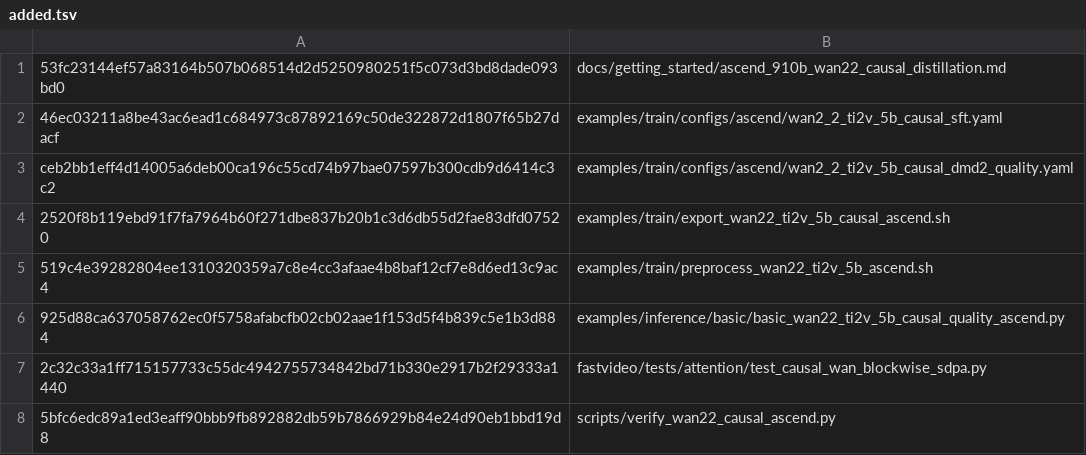
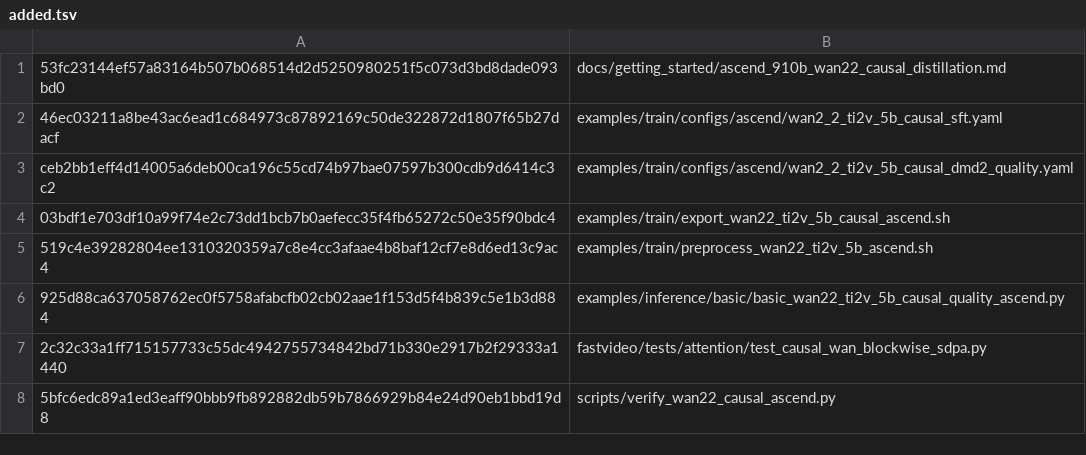
Before and after one commit to BowenXiong1215/FastVideo-Wan2.2-Causal-Ascend, a TSV file: fastvideo-ascend-910b-wan22-causal-20260910/added.tsv, drawn as a sheet.

```diff
--- a/fastvideo-ascend-910b-wan22-causal-20260910/added.tsv
+++ b/fastvideo-ascend-910b-wan22-causal-20260910/added.tsv
@@ -3,3 +3,3 @@
 ceb2bb1eff4d14005a6deb00ca196c55cd74b97bae07597b300cdb9d6414c3c2	examples/train/configs/ascend/wan2_2_ti2v_5b_causal_dmd2_quality.yaml
-2520f8b119ebd91f7fa7964b60f271dbe837b20b1c3d6db55d2fae83dfd07520	examples/train/export_wan22_ti2v_5b_causal_ascend.sh
+03bdf1e703df10a99f74e2c73dd1bcb7b0aefecc35f4fb65272c50e35f90bdc4	examples/train/export_wan22_ti2v_5b_causal_ascend.sh
 519c4e39282804ee1310320359a7c8e4cc3afaae4b8baf12cf7e8d6ed13c9ac4	examples/train/preprocess_wan22_ti2v_5b_ascend.sh
```
Also changed, not shown: 5 other files.
